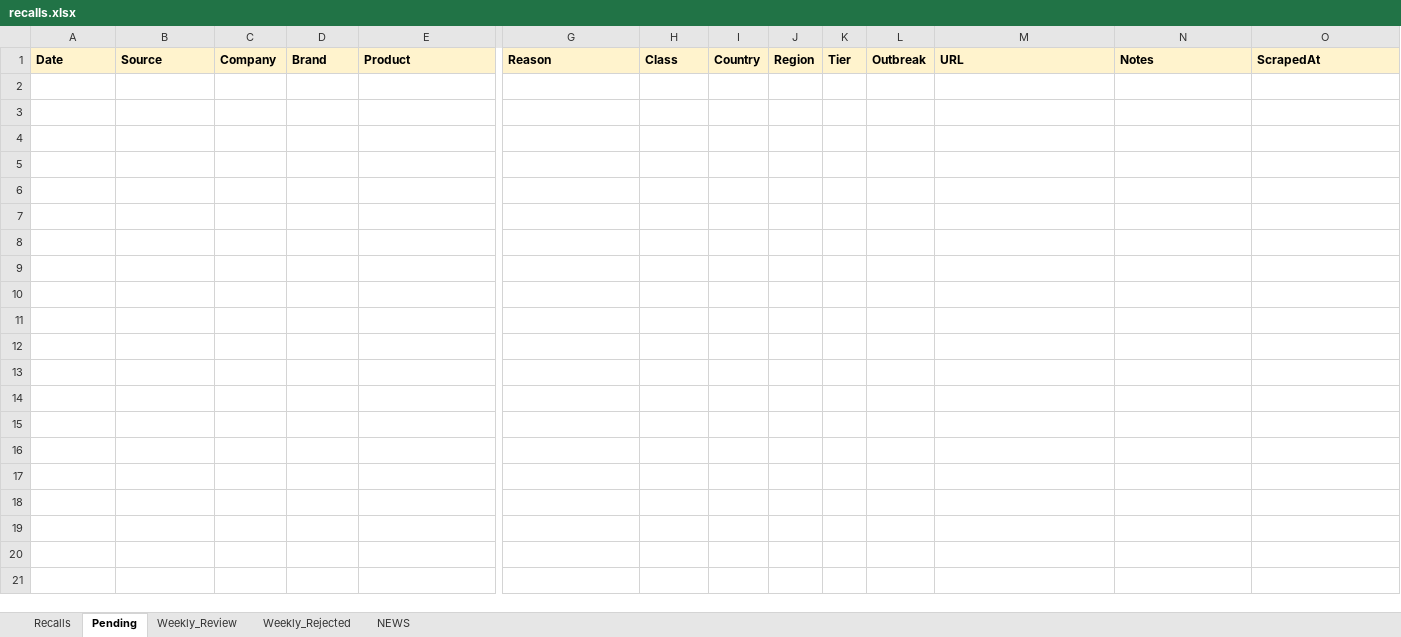
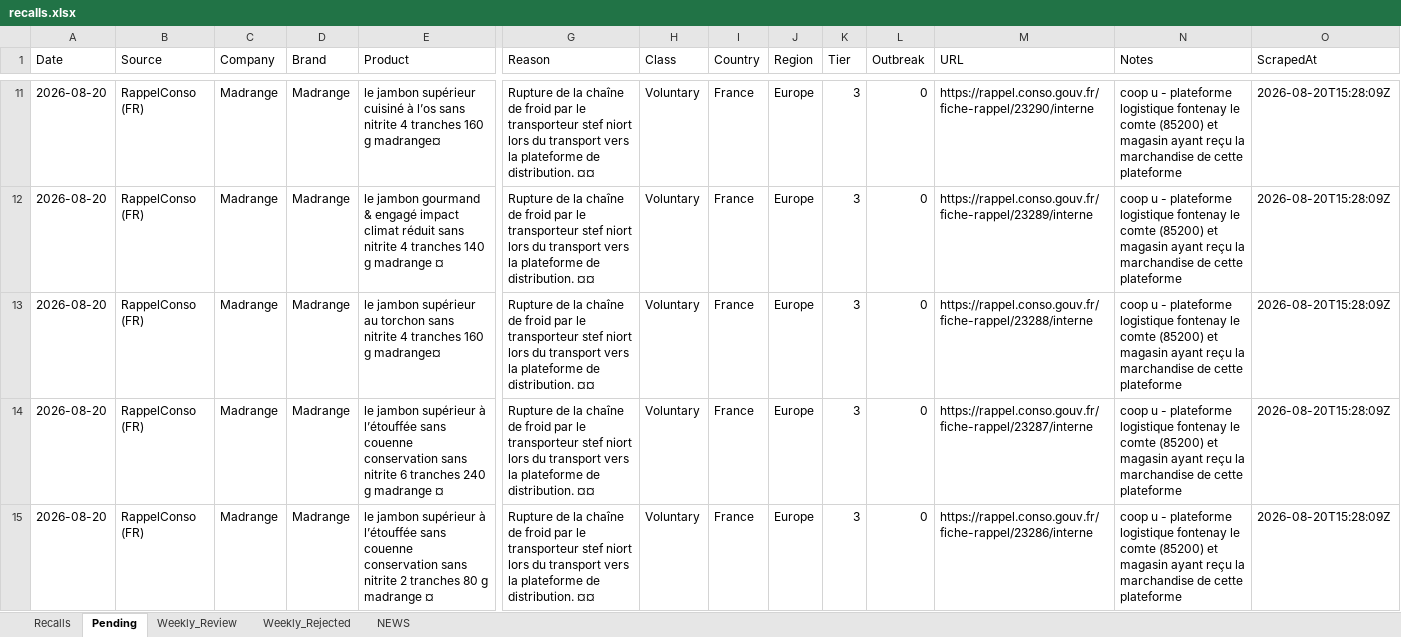
Before and after one commit to Visitune/FOOD-SAFETY-HORIZON-SCAN, an Excel workbook: docs/data/recalls.xlsx, sheet Pending, drawn as a sheet; only a part is shown, gaps mark what is left out; values as stored, in another font and other column widths than the file's, no borders; rows hold the shown columns only; the diff covers the shown part only; the diff names each change by its address in the sheet, - before the commit and + after, or states it on an @@ line.

Commit message:
auto news update + 30d purge 2026-08-20 20:43 Athens (retry 1, row-merged)

```diff
--- a/docs/data/recalls.xlsx (sheet Pending)
+++ b/docs/data/recalls.xlsx (sheet Pending)
@@ A1:O1 fill: #FFF3CD → none, bold: on → off @@
+row 11: 2026-08-20 | RappelConso (FR) | Madrange | Madrange | le jambon supérieur cuisiné à l’os sans nitrite 4 tranches 160 g madrange¤ | Rupture de la chaîne de froid par le transporteur stef niort lors du transport vers la plateforme de distribution. ¤¤ | Voluntary | France | Europe | 3 | 0 | https://rappel.conso.gouv.fr/fiche-rappel/23290/interne | coop u - plateforme logistique fontenay le comte (85200) et magasin ayant reçu la marchandise de cette plateforme | 2026-08-20T15:28:09Z
+row 12: 2026-08-20 | RappelConso (FR) | Madrange | Madrange | le jambon gourmand & engagé impact climat réduit sans nitrite 4 tranches 140 g madrange ¤ | Rupture de la chaîne de froid par le transporteur stef niort lors du transport vers la plateforme de distribution. ¤¤ | Voluntary | France | Europe | 3 | 0 | https://rappel.conso.gouv.fr/fiche-rappel/23289/interne | coop u - plateforme logistique fontenay le comte (85200) et magasin ayant reçu la marchandise de cette plateforme | 2026-08-20T15:28:09Z
+row 13: 2026-08-20 | RappelConso (FR) | Madrange | Madrange | le jambon supérieur au torchon sans nitrite 4 tranches 160 g madrange¤ | Rupture de la chaîne de froid par le transporteur stef niort lors du transport vers la plateforme de distribution. ¤¤ | Voluntary | France | Europe | 3 | 0 | https://rappel.conso.gouv.fr/fiche-rappel/23288/interne | coop u - plateforme logistique fontenay le comte (85200) et magasin ayant reçu la marchandise de cette plateforme | 2026-08-20T15:28:09Z
+row 14: 2026-08-20 | RappelConso (FR) | Madrange | Madrange | le jambon supérieur à l’étouffée sans couenne conservation sans nitrite 6 tranches 240 g madrange ¤ | Rupture de la chaîne de froid par le transporteur stef niort lors du transport vers la plateforme de distribution. ¤¤ | Voluntary | France | Europe | 3 | 0 | https://rappel.conso.gouv.fr/fiche-rappel/23287/interne | coop u - plateforme logistique fontenay le comte (85200) et magasin ayant reçu la marchandise de cette plateforme | 2026-08-20T15:28:09Z
+row 15: 2026-08-20 | RappelConso (FR) | Madrange | Madrange | le jambon supérieur à l’étouffée sans couenne conservation sans nitrite 2 tranches 80 g madrange ¤ | Rupture de la chaîne de froid par le transporteur stef niort lors du transport vers la plateforme de distribution. ¤¤ | Voluntary | France | Europe | 3 | 0 | https://rappel.conso.gouv.fr/fiche-rappel/23286/interne | coop u - plateforme logistique fontenay le comte (85200) et magasin ayant reçu la marchandise de cette plateforme | 2026-08-20T15:28:09Z
```
Also changed, not shown: 32 added rows and cell formats elsewhere in this sheet, sheet Recalls, sheet NEWS.
